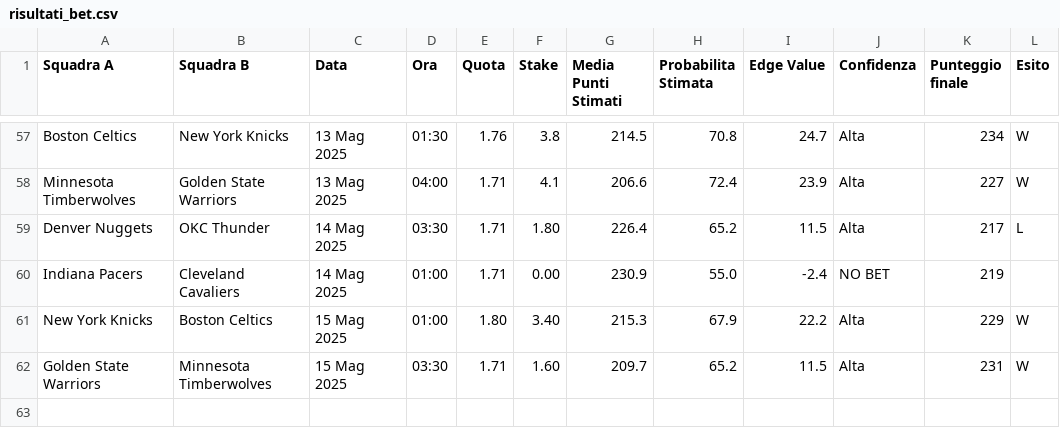
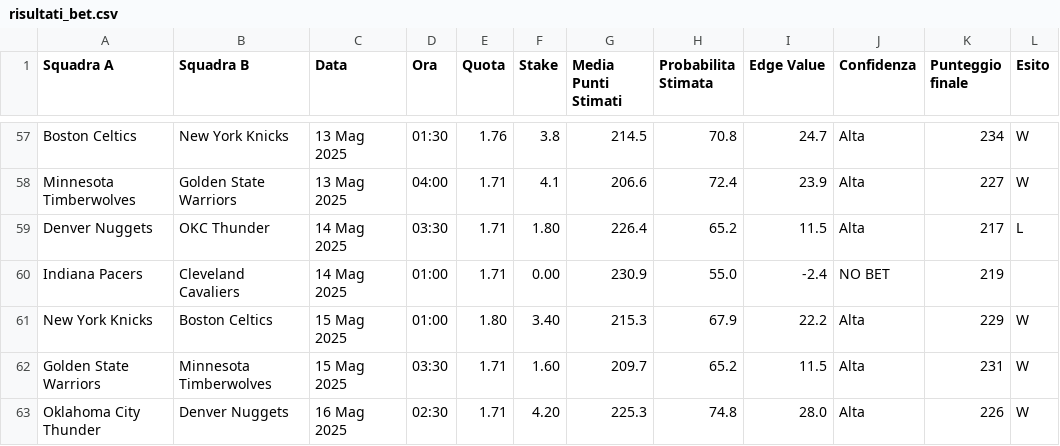
Before and after one commit to fulvian/streamlit-bet-dashboard, a CSV file: risultati_bet.csv, drawn as a sheet; only a part is shown, gaps mark what is left out.

Commit message:
Update risultati_bet.csv

```diff
--- a/risultati_bet.csv
+++ b/risultati_bet.csv
@@ -62 +62,2 @@ New York Knicks,Boston Celtics,15 Mag 2025,01:00,1.80,3.40,215.3,67.9,22.2,Alta,
 Golden State Warriors,Minnesota Timberwolves,15 Mag 2025,03:30,1.71,1.60,209.7,65.2,11.5,Alta,231,W
+Oklahoma City Thunder,Denver Nuggets,16 Mag 2025,02:30,1.71,4.20,225.3,74.8,28.0,Alta,226,W
```
